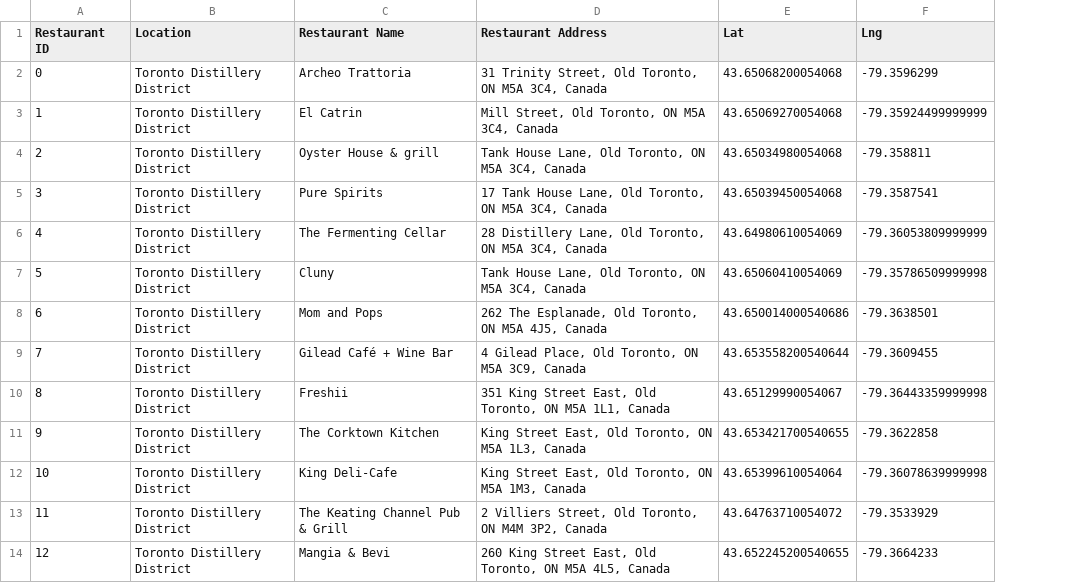
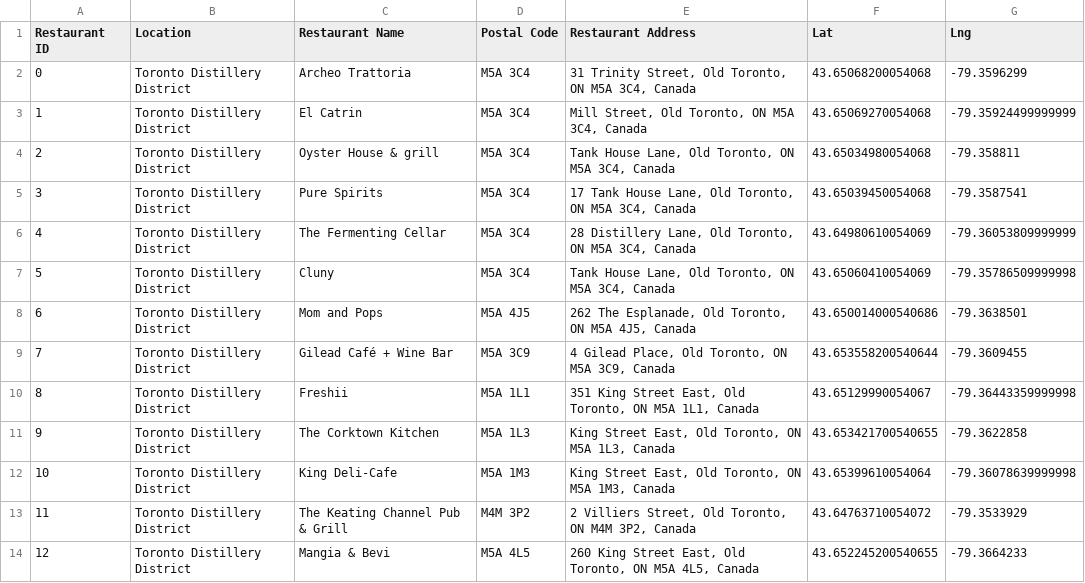
Before and after one commit to AleMori22/Project_1_repo, a CSV file: output_data/restaurants.csv, drawn as a sheet; only a part is shown; the diff names each change by its address in the sheet, - before the commit and + after, or states it on an @@ line.

Commit message:
Update restaurants.csv

```diff
--- a/output_data/restaurants.csv
+++ b/output_data/restaurants.csv
+column D (Postal Code), rows 2-14: M5A 3C4 | M5A 3C4 | M5A 3C4 | M5A 3C4 | M5A 3C4 | M5A 3C4 | M5A 4J5 | M5A 3C9 | M5A 1L1 | M5A 1L3 | M5A 1M3 | M4M 3P2 | M5A 4L5
```
